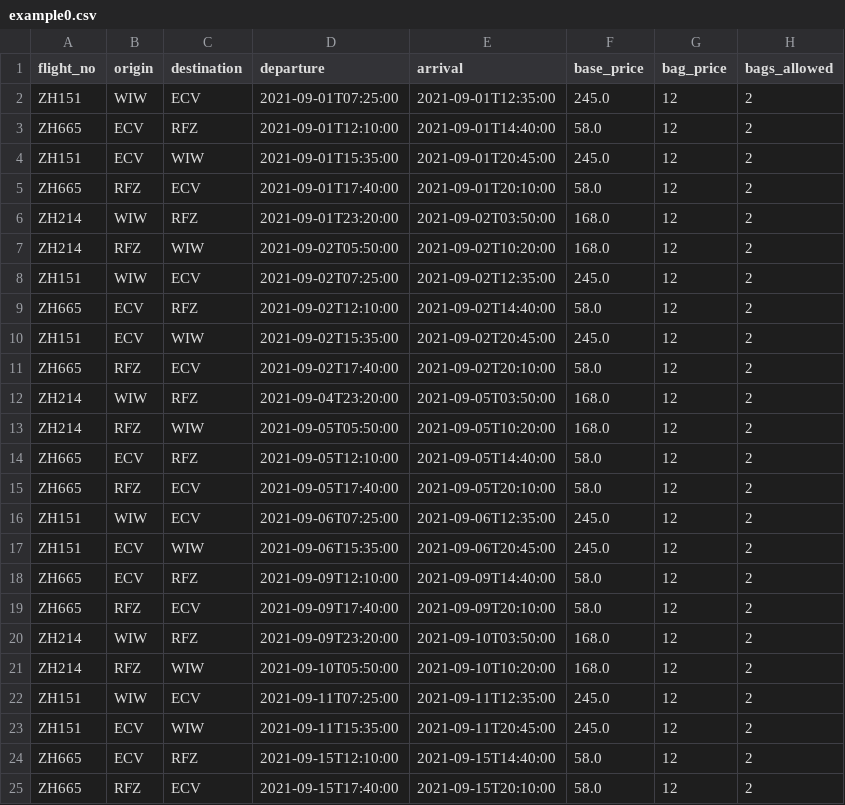
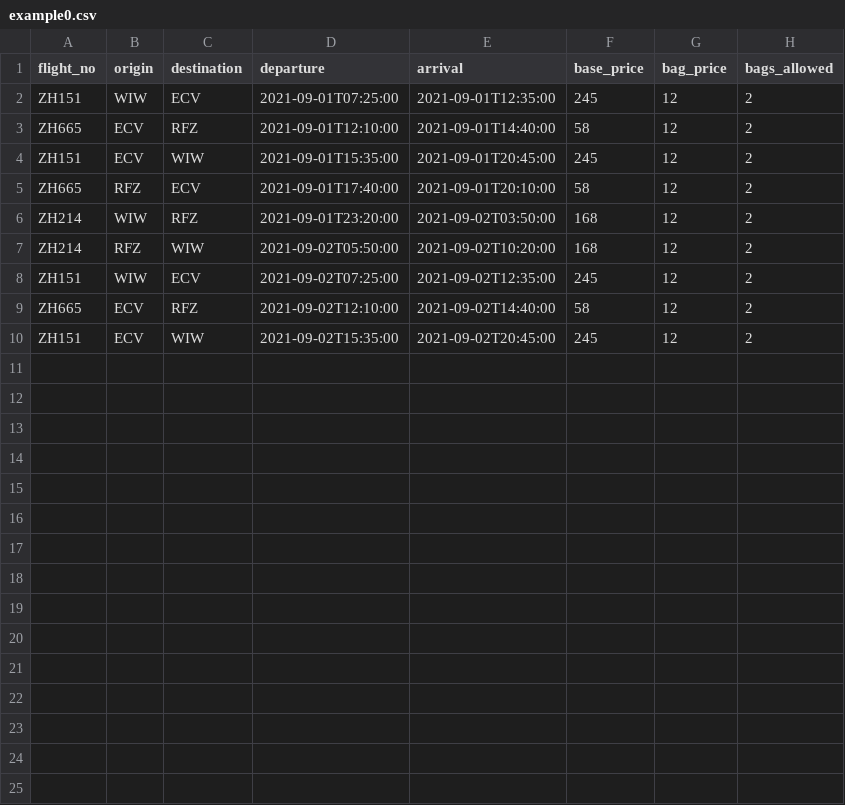
Before and after one commit to odTbo/pw-flights, a CSV file: example/example0.csv, drawn as a sheet.

```diff
--- a/example/example0.csv
+++ b/example/example0.csv
@@ -1,25 +1,10 @@
 flight_no,origin,destination,departure,arrival,base_price,bag_price,bags_allowed
-ZH151,WIW,ECV,2021-09-01T07:25:00,2021-09-01T12:35:00,245.0,12,2
-ZH665,ECV,RFZ,2021-09-01T12:10:00,2021-09-01T14:40:00,58.0,12,2
-ZH151,ECV,WIW,2021-09-01T15:35:00,2021-09-01T20:45:00,245.0,12,2
-ZH665,RFZ,ECV,2021-09-01T17:40:00,2021-09-01T20:10:00,58.0,12,2
-ZH214,WIW,RFZ,2021-09-01T23:20:00,2021-09-02T03:50:00,168.0,12,2
-ZH214,RFZ,WIW,2021-09-02T05:50:00,2021-09-02T10:20:00,168.0,12,2
-ZH151,WIW,ECV,2021-09-02T07:25:00,2021-09-02T12:35:00,245.0,12,2
-ZH665,ECV,RFZ,2021-09-02T12:10:00,2021-09-02T14:40:00,58.0,12,2
-ZH151,ECV,WIW,2021-09-02T15:35:00,2021-09-02T20:45:00,245.0,12,2
-ZH665,RFZ,ECV,2021-09-02T17:40:00,2021-09-02T20:10:00,58.0,12,2
-ZH214,WIW,RFZ,2021-09-04T23:20:00,2021-09-05T03:50:00,168.0,12,2
-ZH214,RFZ,WIW,2021-09-05T05:50:00,2021-09-05T10:20:00,168.0,12,2
-ZH665,ECV,RFZ,2021-09-05T12:10:00,2021-09-05T14:40:00,58.0,12,2
-ZH665,RFZ,ECV,2021-09-05T17:40:00,2021-09-05T20:10:00,58.0,12,2
-ZH151,WIW,ECV,2021-09-06T07:25:00,2021-09-06T12:35:00,245.0,12,2
-ZH151,ECV,WIW,2021-09-06T15:35:00,2021-09-06T20:45:00,245.0,12,2
-ZH665,ECV,RFZ,2021-09-09T12:10:00,2021-09-09T14:40:00,58.0,12,2
-ZH665,RFZ,ECV,2021-09-09T17:40:00,2021-09-09T20:10:00,58.0,12,2
-ZH214,WIW,RFZ,2021-09-09T23:20:00,2021-09-10T03:50:00,168.0,12,2
-ZH214,RFZ,WIW,2021-09-10T05:50:00,2021-09-10T10:20:00,168.0,12,2
-ZH151,WIW,ECV,2021-09-11T07:25:00,2021-09-11T12:35:00,245.0,12,2
-ZH151,ECV,WIW,2021-09-11T15:35:00,2021-09-11T20:45:00,245.0,12,2
-ZH665,ECV,RFZ,2021-09-15T12:10:00,2021-09-15T14:40:00,58.0,12,2
-ZH665,RFZ,ECV,2021-09-15T17:40:00,2021-09-15T20:10:00,58.0,12,2
+ZH151,WIW,ECV,2021-09-01T07:25:00,2021-09-01T12:35:00,245,12,2
+ZH665,ECV,RFZ,2021-09-01T12:10:00,2021-09-01T14:40:00,58,12,2
+ZH151,ECV,WIW,2021-09-01T15:35:00,2021-09-01T20:45:00,245,12,2
+ZH665,RFZ,ECV,2021-09-01T17:40:00,2021-09-01T20:10:00,58,12,2
+ZH214,WIW,RFZ,2021-09-01T23:20:00,2021-09-02T03:50:00,168,12,2
+ZH214,RFZ,WIW,2021-09-02T05:50:00,2021-09-02T10:20:00,168,12,2
+ZH151,WIW,ECV,2021-09-02T07:25:00,2021-09-02T12:35:00,245,12,2
+ZH665,ECV,RFZ,2021-09-02T12:10:00,2021-09-02T14:40:00,58,12,2
+ZH151,ECV,WIW,2021-09-02T15:35:00,2021-09-02T20:45:00,245,12,2
```
Also changed, not shown: 1 other file.
